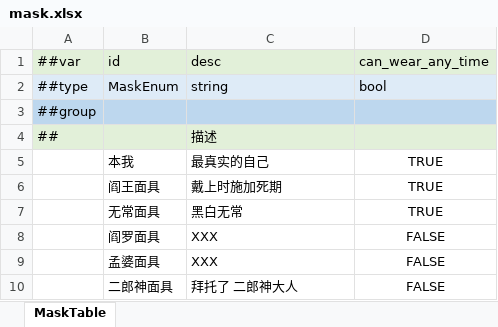
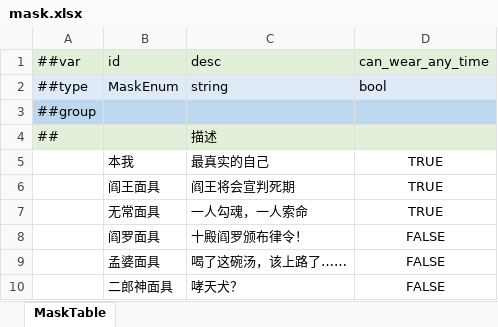
Before and after one commit to Unity-Devlop/GGJ2026, an Excel workbook: Configs/source/Datas/mask.xlsx, sheet MaskTable, drawn as a sheet; values as stored, in another font and other column widths than the file's, no borders; the diff names each change by its address in the sheet, - before the commit and + after, or states it on an @@ line.

```diff
--- a/Configs/source/Datas/mask.xlsx (sheet MaskTable)
+++ b/Configs/source/Datas/mask.xlsx (sheet MaskTable)
-C6 (desc): 戴上时施加死期
+C6 (desc): 阎王将会宣判死期
-C7 (desc): 黑白无常
+C7 (desc): 一人勾魂，一人索命
-C8 (desc): XXX
+C8 (desc): 十殿阎罗颁布律令！
-C9 (desc): XXX
+C9 (desc): 喝了这碗汤，该上路了……
-C10 (desc): 拜托了 二郎神大人
+C10 (desc): 哮天犬？
```
Also changed, not shown: Configs/source/Datas/buff.xlsx, Configs/source/Datas/ghost.xlsx.
